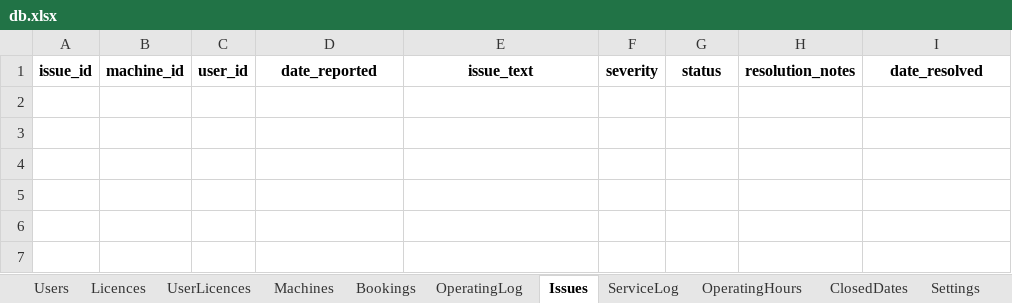
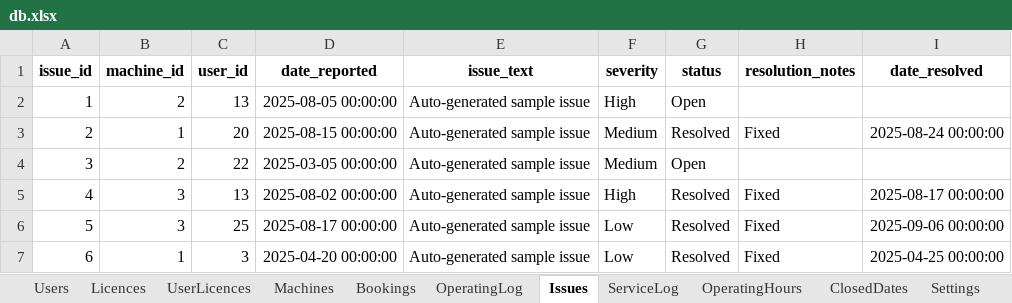
Before and after one commit to patrickjamesbenson/woodturners_scheduler, an Excel workbook: data/db.xlsx, sheet Issues, drawn as a sheet; values as stored, in another font and other column widths than the file's, no borders; the diff names each change by its address in the sheet, - before the commit and + after, or states it on an @@ line.

```diff
--- a/data/db.xlsx (sheet Issues)
+++ b/data/db.xlsx (sheet Issues)
+row 2: 1 | 2 | 13 | 2025-08-05 00:00:00 | Auto-generated sample issue | High | Open
+row 3: 2 | 1 | 20 | 2025-08-15 00:00:00 | Auto-generated sample issue | Medium | Resolved | Fixed | 2025-08-24 00:00:00
+row 4: 3 | 2 | 22 | 2025-03-05 00:00:00 | Auto-generated sample issue | Medium | Open
+row 5: 4 | 3 | 13 | 2025-08-02 00:00:00 | Auto-generated sample issue | High | Resolved | Fixed | 2025-08-17 00:00:00
+row 6: 5 | 3 | 25 | 2025-08-17 00:00:00 | Auto-generated sample issue | Low | Resolved | Fixed | 2025-09-06 00:00:00
+row 7: 6 | 1 | 3 | 2025-04-20 00:00:00 | Auto-generated sample issue | Low | Resolved | Fixed | 2025-04-25 00:00:00
```
Also changed, not shown: sheet Bookings, sheet OperatingLog, sheet ServiceLog, sheet Users, sheet Settings, other sheet tabs, 1 other file.
